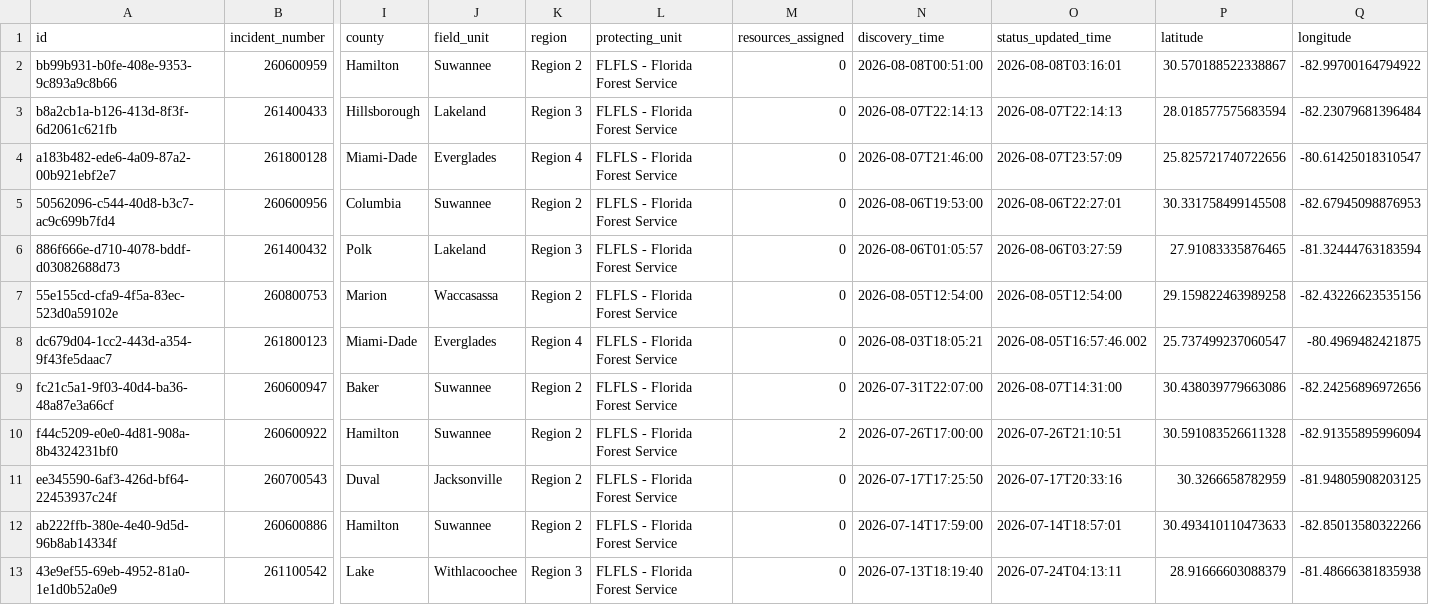
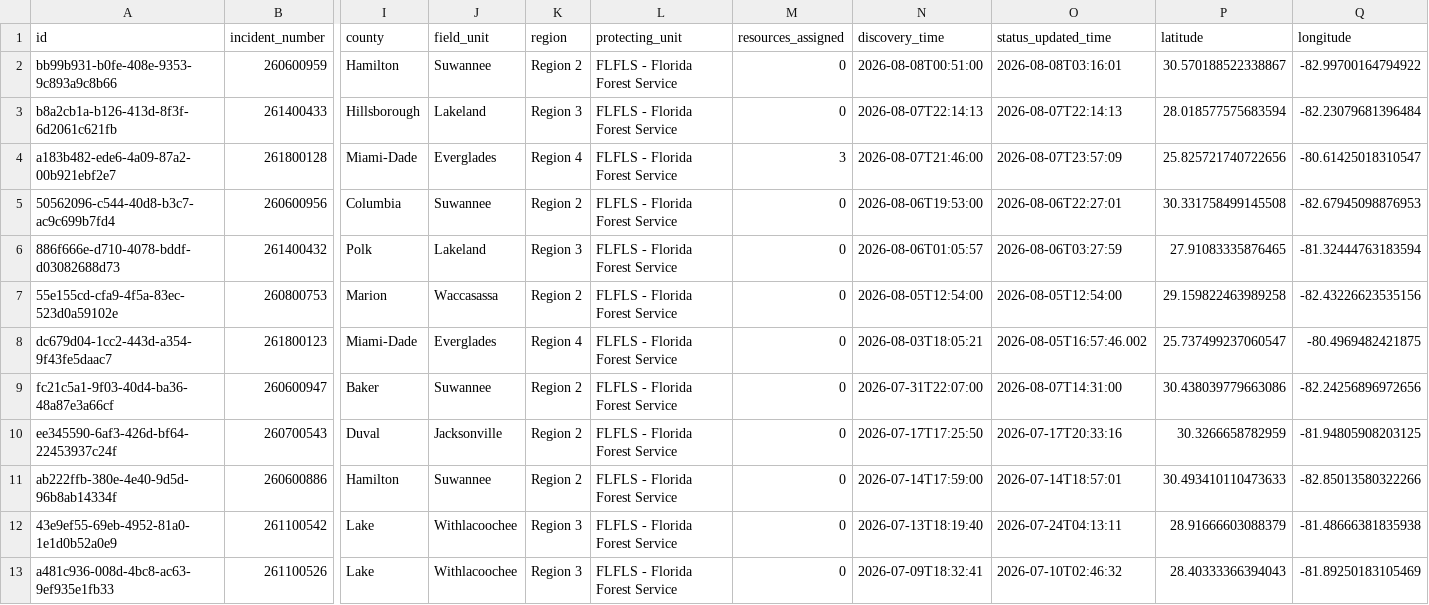
Before and after one commit to SunSentinel/wildfire-tracking-map, a CSV file: ffs_active_fires.csv, drawn as a sheet; only a part is shown, gaps mark what is left out; the shorter side is filled out with more unchanged rows; rows hold the shown columns only; the diff names each change by its address in the sheet, - before the commit and + after, or states it on an @@ line.

```diff
--- a/ffs_active_fires.csv
+++ b/ffs_active_fires.csv
-M4 (resources_assigned): 0
+M4 (resources_assigned): 3
-row 10: f44c5209-e0e0-4d81-908a-8b4324231bf0 | 260600922 | Hamilton | Suwannee | Region 2 | FLFLS - Florida Forest Service | 2 | 2026-07-26T17:00:00 | 2026-07-26T21:10:51 | 30.591083526611328 | -82.91355895996094
```
Also changed, not shown: 2 other files.
